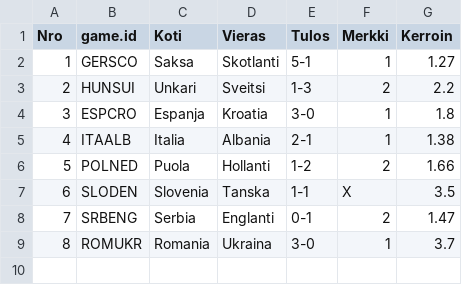
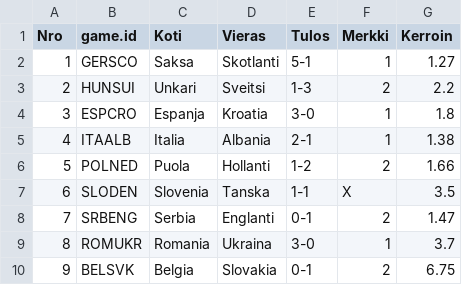
Before and after one commit to joniok/emveikkaus2024, a CSV file: points/evaluation.csv, drawn as a sheet; the diff names each change by its address in the sheet, - before the commit and + after, or states it on an @@ line.

Commit message:
Points from BEL-SVK

```diff
--- a/points/evaluation.csv
+++ b/points/evaluation.csv
+row 10: 9 | BELSVK | Belgia | Slovakia | 0-1 | 2 | 6.75
```
Also changed, not shown: 1 other file.
